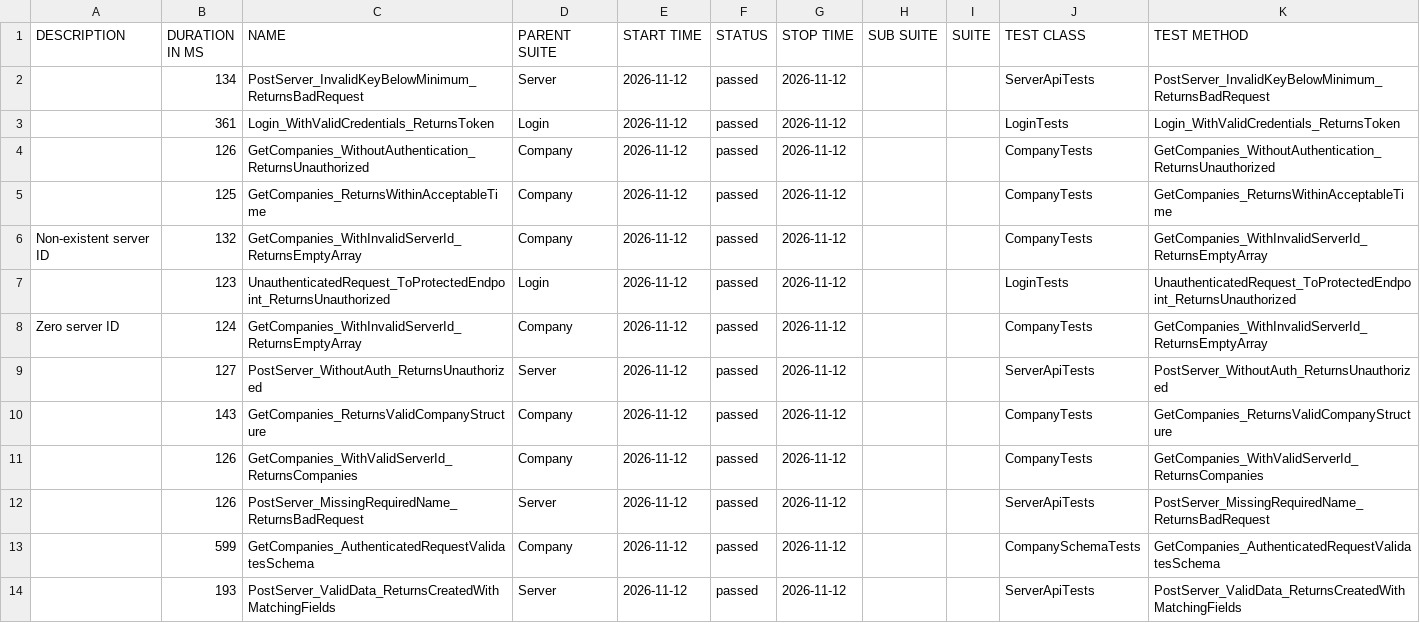
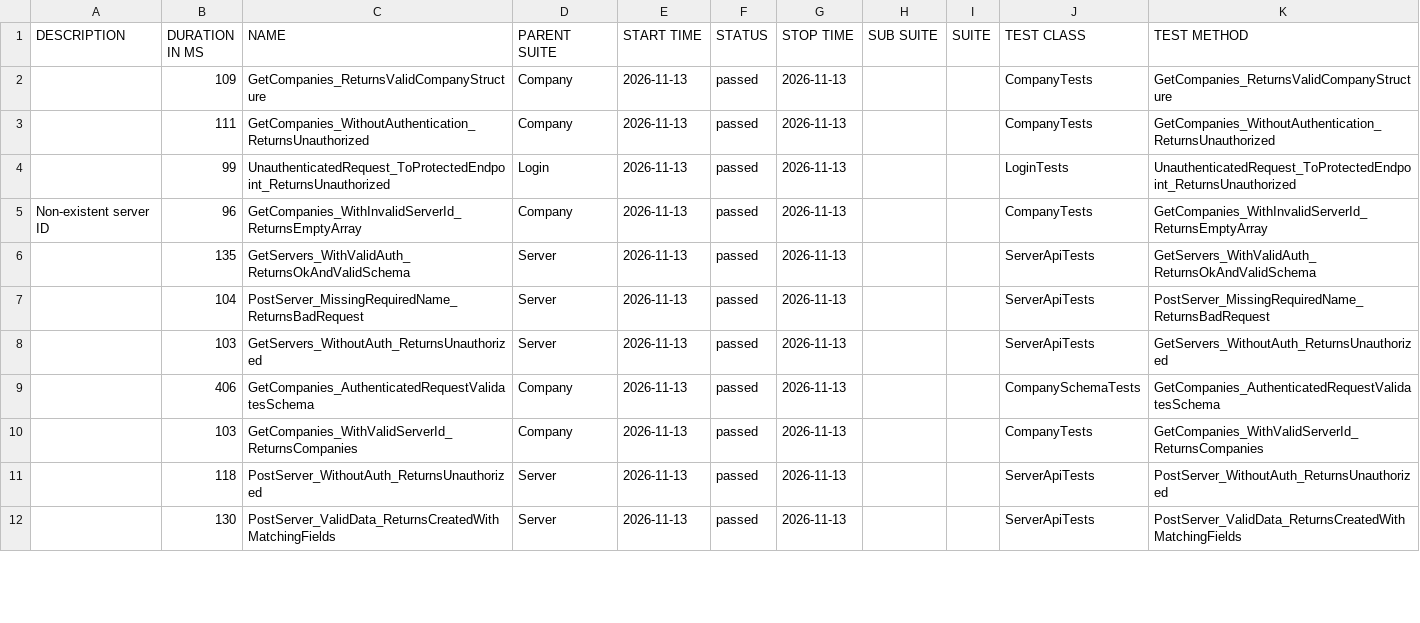
Before and after one commit to effiziente1/API_Testing, a CSV file: data/suites.csv, drawn as a sheet; only a part is shown; the diff covers the shown part only.

```diff
--- a/data/suites.csv
+++ b/data/suites.csv
@@ -1,16 +1,13 @@
 "DESCRIPTION","DURATION IN MS","NAME","PARENT SUITE","START TIME","STATUS","STOP TIME","SUB SUITE","SUITE","TEST CLASS","TEST METHOD"
-"","134","PostServer_InvalidKeyBelowMinimum_ReturnsBadRequest","Server","2026-11-12","passed","2026-11-12","","","ServerApiTests","PostServer_InvalidKeyBelowMinimum_ReturnsBadRequest"
-"","361","Login_WithValidCredentials_ReturnsToken","Login","2026-11-12","passed","2026-11-12","","","LoginTests","Login_WithValidCredentials_ReturnsToken"
-"","126","GetCompanies_WithoutAuthentication_ReturnsUnauthorized","Company","2026-11-12","passed","2026-11-12","","","CompanyTests","GetCompanies_WithoutAuthentication_ReturnsUnauthorized"
-"","125","GetCompanies_ReturnsWithinAcceptableTime","Company","2026-11-12","passed","2026-11-12","","","CompanyTests","GetCompanies_ReturnsWithinAcceptableTime"
-"Non-existent server ID
-","132","GetCompanies_WithInvalidServerId_ReturnsEmptyArray","Company","2026-11-12","passed","2026-11-12","","","CompanyTests","GetCompanies_WithInvalidServerId_ReturnsEmptyArray"
-"","123","UnauthenticatedRequest_ToProtectedEndpoint_ReturnsUnauthorized","Login","2026-11-12","passed","2026-11-12","","","LoginTests","UnauthenticatedRequest_ToProtectedEndpoint_ReturnsUnauthorized"
-"Zero server ID
-","124","GetCompanies_WithInvalidServerId_ReturnsEmptyArray","Company","2026-11-12","passed","2026-11-12","","","CompanyTests","GetCompanies_WithInvalidServerId_ReturnsEmptyArray"
-"","127","PostServer_WithoutAuth_ReturnsUnauthorized","Server","2026-11-12","passed","2026-11-12","","","ServerApiTests","PostServer_WithoutAuth_ReturnsUnauthorized"
-"","143","GetCompanies_ReturnsValidCompanyStructure","Company","2026-11-12","passed","2026-11-12","","","CompanyTests","GetCompanies_ReturnsValidCompanyStructure"
-"","126","GetCompanies_WithValidServerId_ReturnsCompanies","Company","2026-11-12","passed","2026-11-12","","","CompanyTests","GetCompanies_WithValidServerId_ReturnsCompanies"
-"","126","PostServer_MissingRequiredName_ReturnsBadRequest","Server","2026-11-12","passed","2026-11-12","","","ServerApiTests","PostServer_MissingRequiredName_ReturnsBadRequest"
-"","599","GetCompanies_AuthenticatedRequestValidatesSchema","Company","2026-11-12","passed","2026-11-12","","","CompanySchemaTests","GetCompanies_AuthenticatedRequestValidatesSchema"
-"","193","PostServer_ValidData_ReturnsCreatedWithMatchingFields","Server","2026-11-12","passed","2026-11-12","","","ServerApiTests","PostServer_ValidData_ReturnsCreatedWithMatchingFields"
+"","109","GetCompanies_ReturnsValidCompanyStructure","Company","2026-11-13","passed","2026-11-13","","","CompanyTests","GetCompanies_ReturnsValidCompanyStructure"
+"","111","GetCompanies_WithoutAuthentication_ReturnsUnauthorized","Company","2026-11-13","passed","2026-11-13","","","CompanyTests","GetCompanies_WithoutAuthentication_ReturnsUnauthorized"
+"","99","UnauthenticatedRequest_ToProtectedEndpoint_ReturnsUnauthorized","Login","2026-11-13","passed","2026-11-13","","","LoginTests","UnauthenticatedRequest_ToProtectedEndpoint_ReturnsUnauthorized"
+"Non-existent server ID
+","96","GetCompanies_WithInvalidServerId_ReturnsEmptyArray","Company","2026-11-13","passed","2026-11-13","","","CompanyTests","GetCompanies_WithInvalidServerId_ReturnsEmptyArray"
+"","135","GetServers_WithValidAuth_ReturnsOkAndValidSchema","Server","2026-11-13","passed","2026-11-13","","","ServerApiTests","GetServers_WithValidAuth_ReturnsOkAndValidSchema"
+"","104","PostServer_MissingRequiredName_ReturnsBadRequest","Server","2026-11-13","passed","2026-11-13","","","ServerApiTests","PostServer_MissingRequiredName_ReturnsBadRequest"
+"","103","GetServers_WithoutAuth_ReturnsUnauthorized","Server","2026-11-13","passed","2026-11-13","","","ServerApiTests","GetServers_WithoutAuth_ReturnsUnauthorized"
+"","406","GetCompanies_AuthenticatedRequestValidatesSchema","Company","2026-11-13","passed","2026-11-13","","","CompanySchemaTests","GetCompanies_AuthenticatedRequestValidatesSchema"
+"","103","GetCompanies_WithValidServerId_ReturnsCompanies","Company","2026-11-13","passed","2026-11-13","","","CompanyTests","GetCompanies_WithValidServerId_ReturnsCompanies"
+"","118","PostServer_WithoutAuth_ReturnsUnauthorized","Server","2026-11-13","passed","2026-11-13","","","ServerApiTests","PostServer_WithoutAuth_ReturnsUnauthorized"
+"","130","PostServer_ValidData_ReturnsCreatedWithMatchingFields","Server","2026-11-13","passed","2026-11-13","","","ServerApiTests","PostServer_ValidData_ReturnsCreatedWithMatchingFields"
```
Also changed, not shown: 3 added rows, 1 removed row and 5 edited cells elsewhere in this file, 31 other files.
